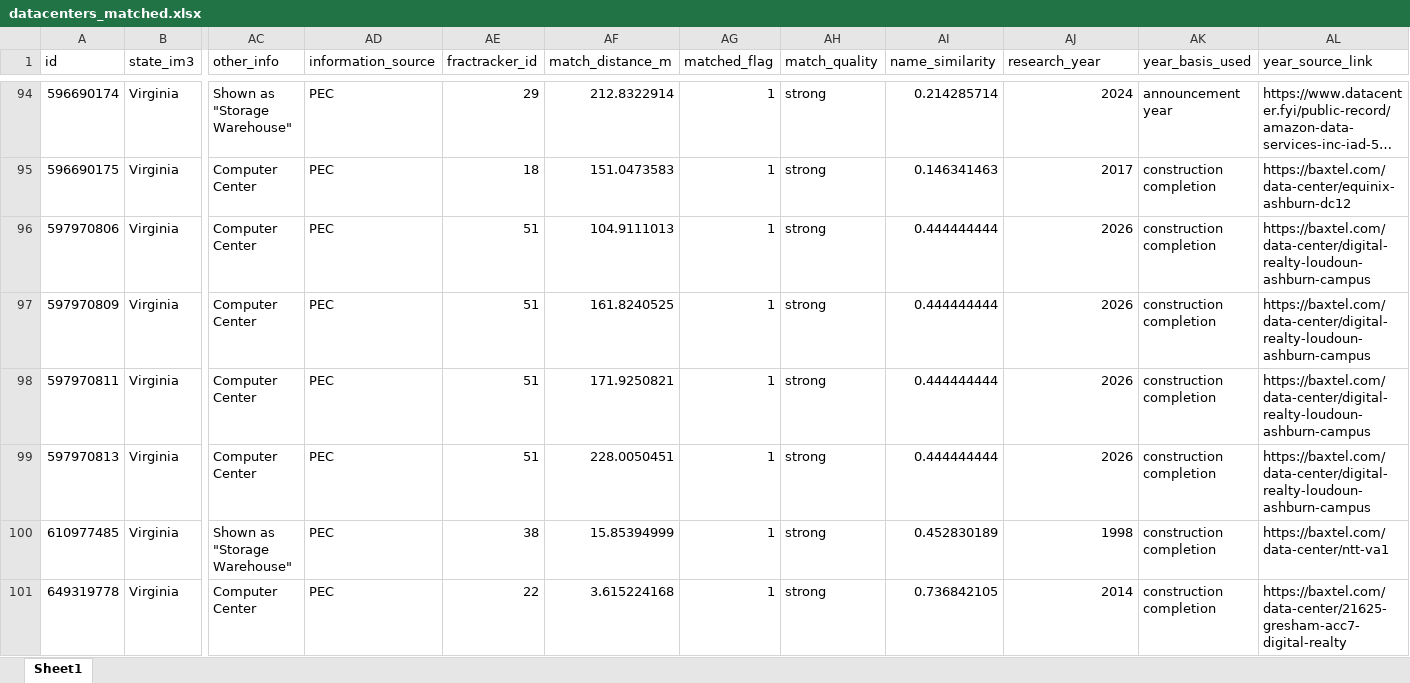
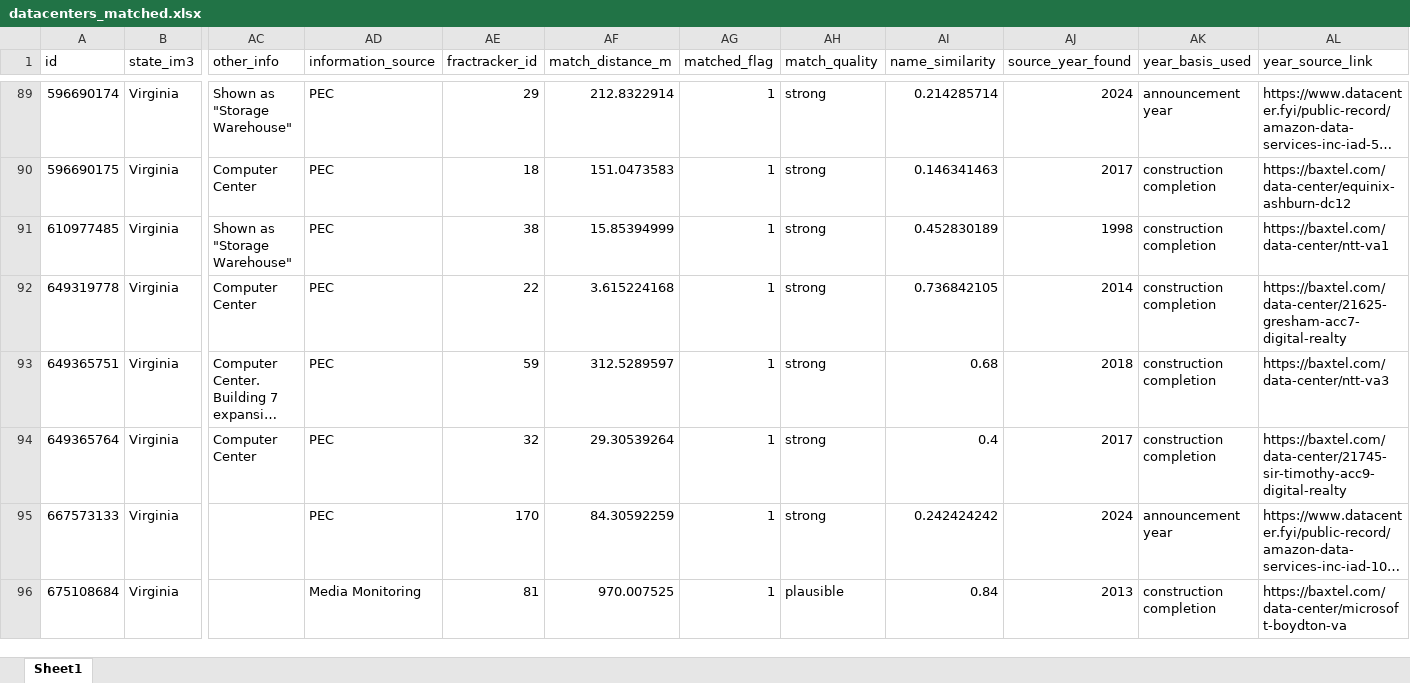
Before and after one commit to Ccerny2/Master-Thesis-2026, an Excel workbook: data/processed/preprocessing/datacenter_data/datacenters_matched.xlsx, sheet Sheet1, drawn as a sheet; only a part is shown, gaps mark what is left out; the shorter side is filled out with more unchanged rows; long unchanged cells end in …; values as stored, in another font and other column widths than the file's, no borders; rows hold the shown columns only; the diff covers the shown part only; the diff names each change by its address in the sheet, - before the commit and + after, or states it on an @@ line.

```diff
--- a/data/processed/preprocessing/datacenter_data/datacenters_matched.xlsx (sheet Sheet1)
+++ b/data/processed/preprocessing/datacenter_data/datacenters_matched.xlsx (sheet Sheet1)
-AJ1: research_year
+AJ1: source_year_found
-row 96: 597970806 | Virginia | Computer Center | PEC | 51 | 104.9111013 | 1 | strong | 0.444444444 | 2026 | construction completion | https://baxtel.com/data-center/digital-realty-loudoun-ashburn-campus
-row 97: 597970809 | Virginia | Computer Center | PEC | 51 | 161.8240525 | 1 | strong | 0.444444444 | 2026 | construction completion | https://baxtel.com/data-center/digital-realty-loudoun-ashburn-campus
-row 98: 597970811 | Virginia | Computer Center | PEC | 51 | 171.9250821 | 1 | strong | 0.444444444 | 2026 | construction completion | https://baxtel.com/data-center/digital-realty-loudoun-ashburn-campus
-row 99: 597970813 | Virginia | Computer Center | PEC | 51 | 228.0050451 | 1 | strong | 0.444444444 | 2026 | construction completion | https://baxtel.com/data-center/digital-realty-loudoun-ashburn-campus
```
Also changed, not shown: 23 removed rows and 13 edited cells elsewhere in this sheet, data/processed/for_analysis/datacenters_matched_tracts.xlsx, 1 other file.
